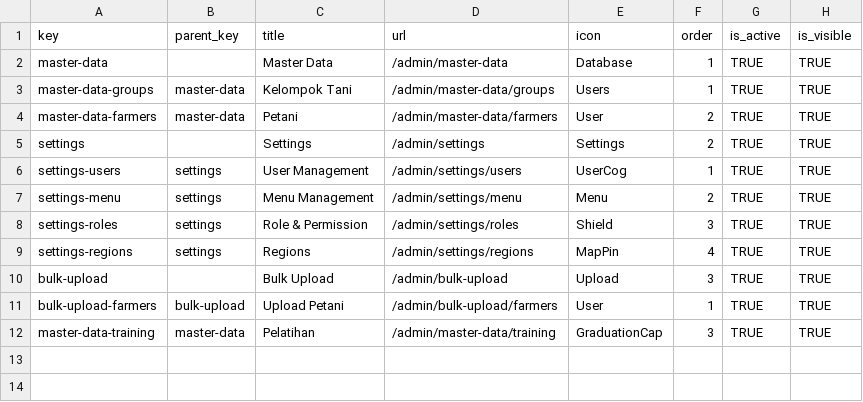
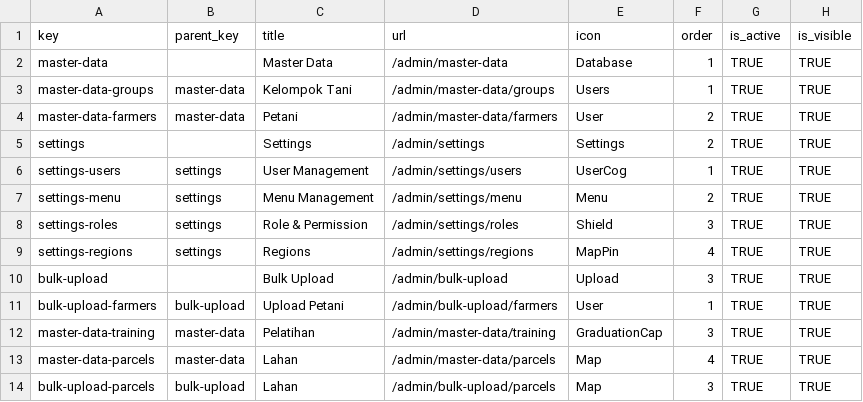
Before and after one commit to WRI-Indonesia/mis-smallholder-hub, a CSV file: prisma/seeds/data/menu.csv, drawn as a sheet.

```diff
--- a/prisma/seeds/data/menu.csv
+++ b/prisma/seeds/data/menu.csv
@@ -12 +12,3 @@ bulk-upload-farmers,bulk-upload,Upload Petani,/admin/bulk-upload/farmers,User,1,
 master-data-training,master-data,Pelatihan,/admin/master-data/training,GraduationCap,3,TRUE,TRUE
+master-data-parcels,master-data,Lahan,/admin/master-data/parcels,Map,4,TRUE,TRUE
+bulk-upload-parcels,bulk-upload,Lahan,/admin/bulk-upload/parcels,Map,3,TRUE,TRUE
```
Also changed, not shown: prisma/seeds/data/role-permissions.csv, 25 other files.
